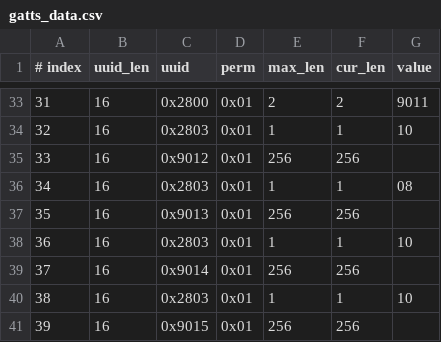
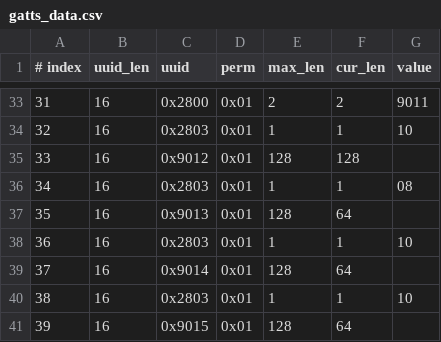
Before and after one commit to sitice/esp-at, a CSV file: components/customized_partitions/raw_data/ble_data/gatts_data.csv, drawn as a sheet; only a part is shown, gaps mark what is left out.

Commit message:
修改gatt csv

```diff
--- a/components/customized_partitions/raw_data/ble_data/gatts_data.csv
+++ b/components/customized_partitions/raw_data/ble_data/gatts_data.csv
@@ -34,8 +34,8 @@
 32,16,0x2803,0x01,1,1,10
-33,16,0x9012,0x01,256,256,
+33,16,0x9012,0x01,128,128,
 34,16,0x2803,0x01,1,1,08
-35,16,0x9013,0x01,256,256,
+35,16,0x9013,0x01,128,64,
 36,16,0x2803,0x01,1,1,10
-37,16,0x9014,0x01,256,256,
+37,16,0x9014,0x01,128,64,
 38,16,0x2803,0x01,1,1,10
-39,16,0x9015,0x01,256,256,
+39,16,0x9015,0x01,128,64,
```
